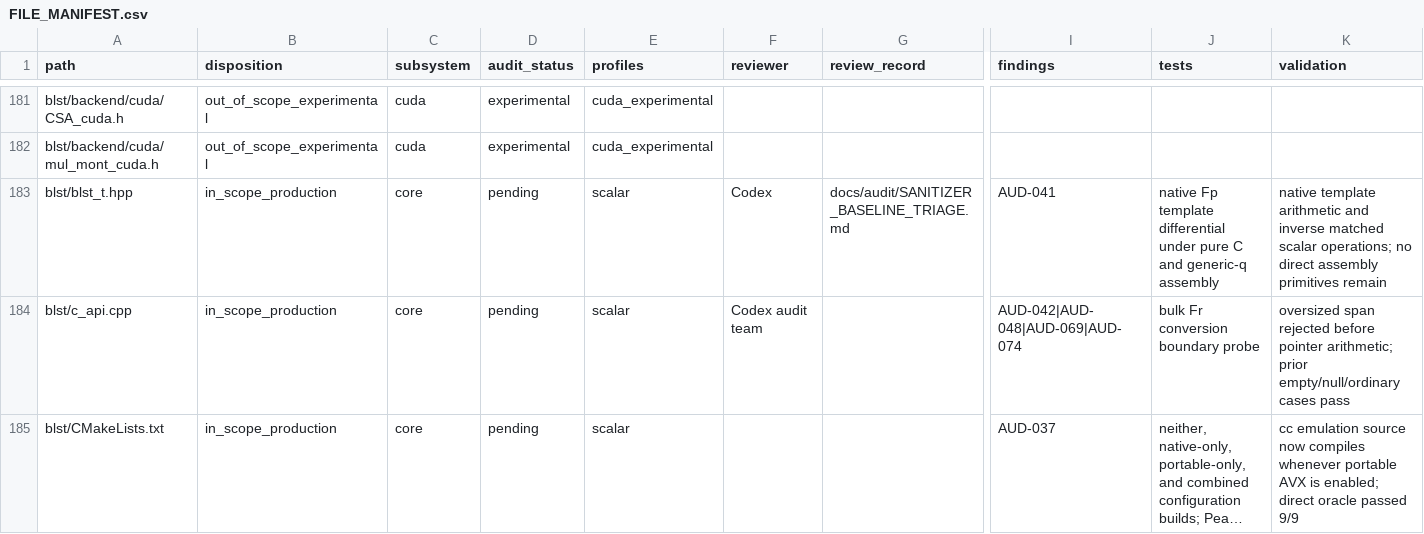
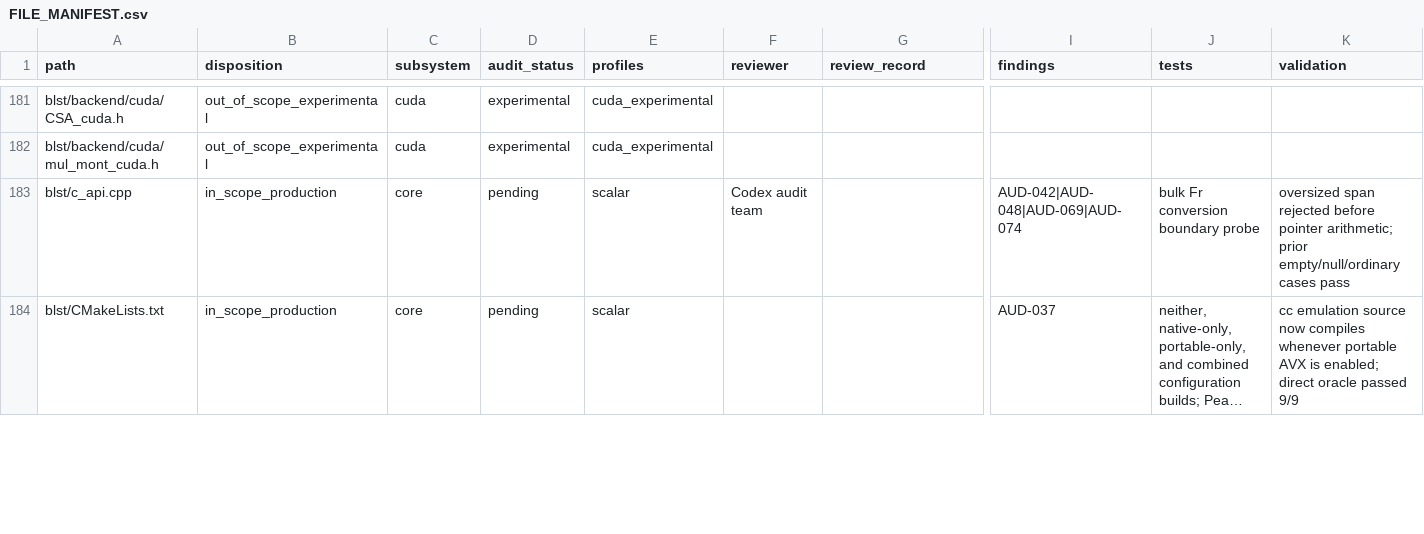
Before and after one commit to ladnir/temp-cat-blst, a CSV file: docs/audit/FILE_MANIFEST.csv, drawn as a sheet; only a part is shown, gaps mark what is left out; long unchanged cells end in …; rows hold the shown columns only; the diff covers the shown part only; the diff names each change by its address in the sheet, - before the commit and + after, or states it on an @@ line.

```diff
--- a/docs/audit/FILE_MANIFEST.csv
+++ b/docs/audit/FILE_MANIFEST.csv
-row 183: blst/blst_t.hpp | in_scope_production | core | pending | scalar | Codex | docs/audit/SANITIZER_BASELINE_TRIAGE.md | AUD-041 | native Fp template differential under pure C and generic-q assembly | native template arithmetic and inverse matched scalar operations; no direct assembly primitives remain
```
Also changed, not shown: 3 removed rows and 115 edited cells elsewhere in this file, 10 other files.
